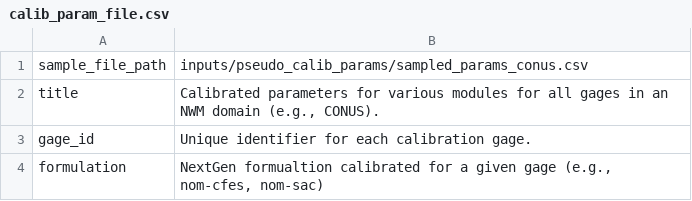
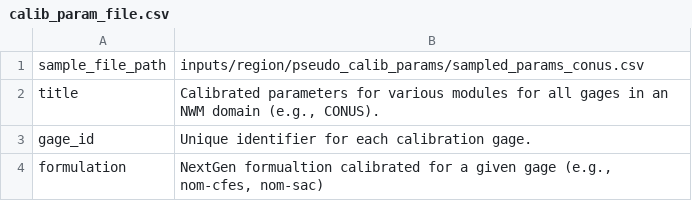
Before and after one commit to NGWPC/nwm-region-mgr, a CSV file: docs/scripts/data_desc/inputs/calib_param_file.csv, drawn as a sheet; only a part is shown.

```diff
--- a/docs/scripts/data_desc/inputs/calib_param_file.csv
+++ b/docs/scripts/data_desc/inputs/calib_param_file.csv
@@ -1,2 +1,2 @@
-sample_file_path|inputs/pseudo_calib_params/sampled_params_conus.csv
+sample_file_path|inputs/region/pseudo_calib_params/sampled_params_conus.csv
 title|Calibrated parameters for various modules for all gages in an NWM domain (e.g., CONUS).
```
Also changed, not shown: docs/scripts/data_desc/inputs/calval_stats_file.csv, docs/scripts/data_desc/outputs/formulations.csv, 22 other files.
